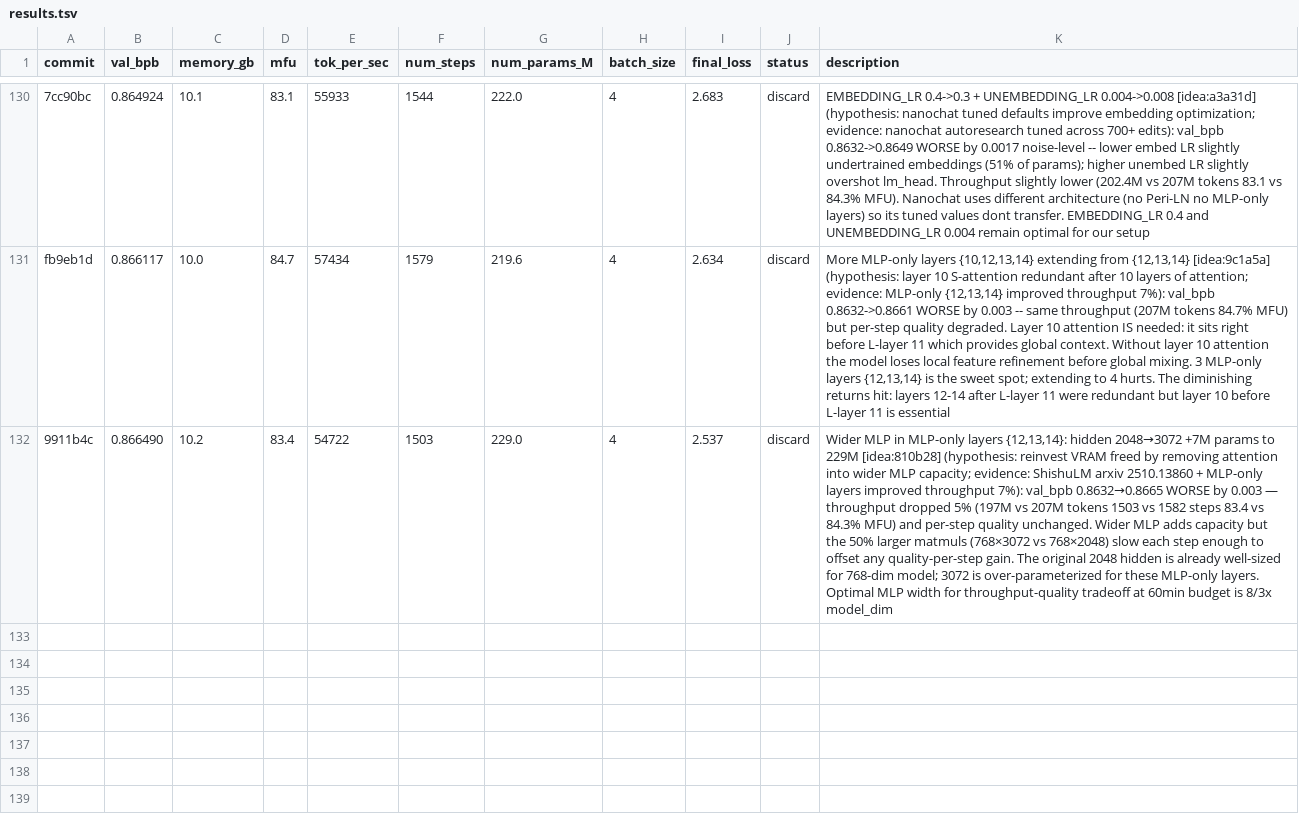
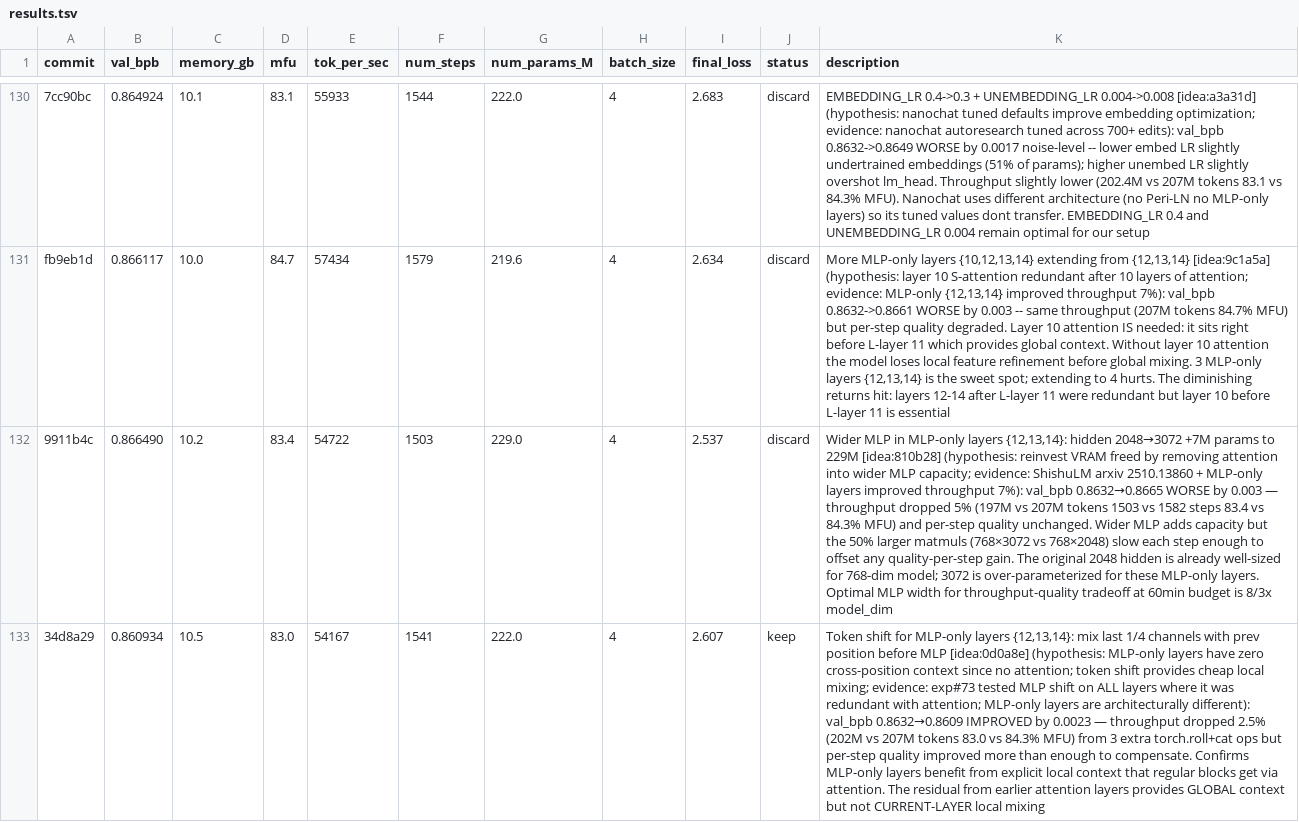
Before and after one commit to Djordje-Stojanovic/TrainRTX5070_60Min, a TSV file: results.tsv, drawn as a sheet; only a part is shown, gaps mark what is left out; the diff names each change by its address in the sheet, - before the commit and + after, or states it on an @@ line.

Commit message:
results: keep token shift for MLP-only layers (val_bpb 0.8632→0.8609, +0.0023)

```diff
--- a/results.tsv
+++ b/results.tsv
+row 133: 34d8a29 | 0.860934 | 10.5 | 83.0 | 54167 | 1541 | 222.0 | 4 | 2.607 | keep | Token shift for MLP-only layers {12,13,14}: mix last 1/4 channels with prev position before MLP [idea:0d0a8e] (hypothesis: MLP-only layers have zero cross-position context since no attention; token shift provides cheap local mixing; evidence: exp#73 tested MLP shift on ALL layers where it was redundant with attention; MLP-only layers are architecturally different): val_bpb 0.8632→0.8609 IMPROVED by 0.0023 — throughput dropped 2.5% (202M vs 207M tokens 83.0 vs 84.3% MFU) from 3 extra torch.roll+cat ops but per-step quality improved more than enough to compensate. Confirms MLP-only layers benefit from explicit local context that regular blocks get via attention. The residual from earlier attention layers provides GLOBAL context but not CURRENT-LAYER local mixing
```
